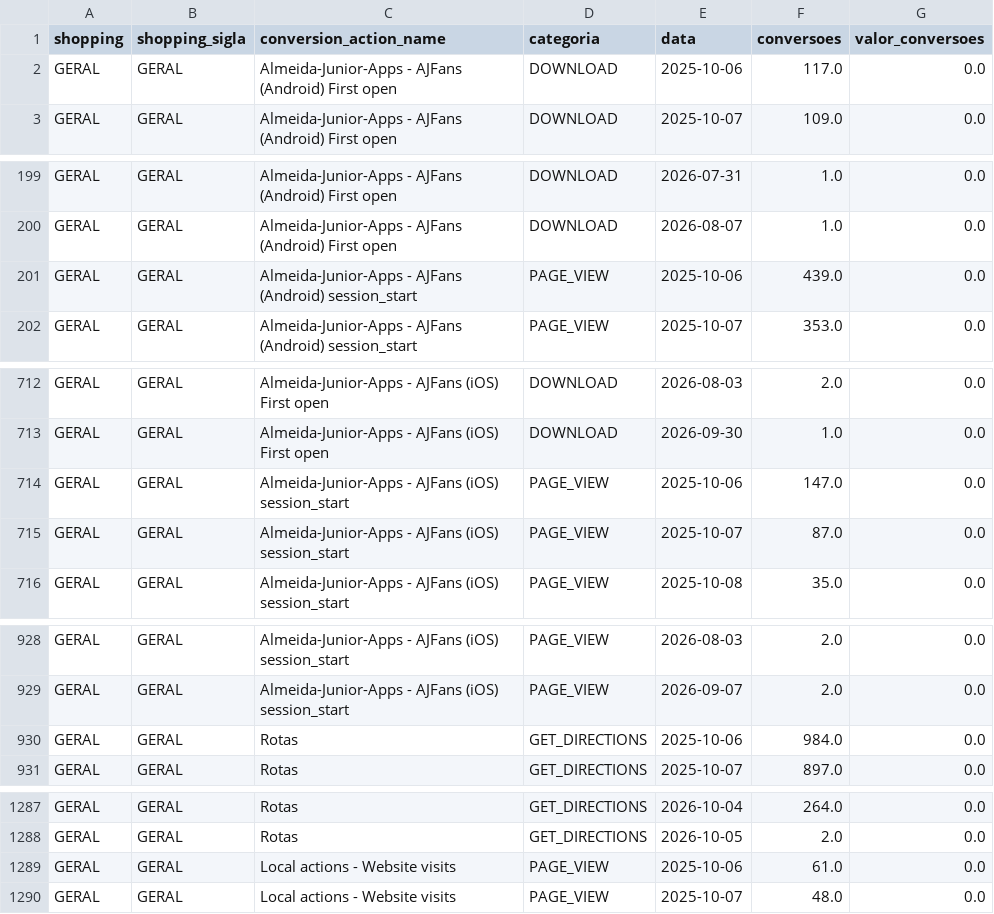
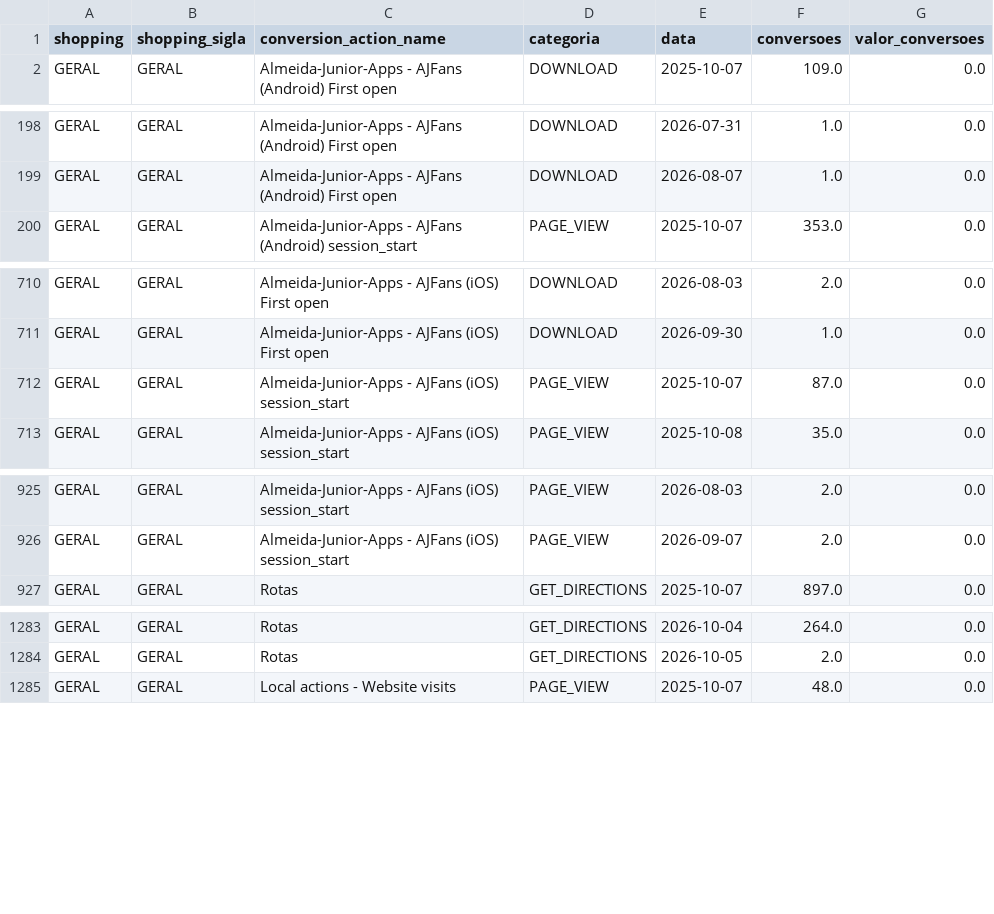
Before and after one commit to grupoalmeidajunior/dashboard-media-monitoring, a CSV file: Dados/Google_Ads/conversion_actions.csv, drawn as a sheet; only a part is shown, gaps mark what is left out; the diff covers the shown part only.

```diff
--- a/Dados/Google_Ads/conversion_actions.csv
+++ b/Dados/Google_Ads/conversion_actions.csv
@@ -1,3 +1,2 @@
 shopping,shopping_sigla,conversion_action_name,categoria,data,conversoes,valor_conversoes
-GERAL,GERAL,Almeida-Junior-Apps - AJFans (Android) First open,DOWNLOAD,2025-10-06,117.0,0.0
 GERAL,GERAL,Almeida-Junior-Apps - AJFans (Android) First open,DOWNLOAD,2025-10-07,109.0,0.0
@@ -200,3 +199,2 @@ GERAL,GERAL,Almeida-Junior-Apps - AJFans (Android) First open,DOWNLOAD,2026-07-3
 GERAL,GERAL,Almeida-Junior-Apps - AJFans (Android) First open,DOWNLOAD,2026-08-07,1.0,0.0
-GERAL,GERAL,Almeida-Junior-Apps - AJFans (Android) session_start,PAGE_VIEW,2025-10-06,439.0,0.0
 GERAL,GERAL,Almeida-Junior-Apps - AJFans (Android) session_start,PAGE_VIEW,2025-10-07,353.0,0.0
@@ -713,3 +711,2 @@ GERAL,GERAL,Almeida-Junior-Apps - AJFans (iOS) First open,DOWNLOAD,2026-08-03,2.
 GERAL,GERAL,Almeida-Junior-Apps - AJFans (iOS) First open,DOWNLOAD,2026-09-30,1.0,0.0
-GERAL,GERAL,Almeida-Junior-Apps - AJFans (iOS) session_start,PAGE_VIEW,2025-10-06,147.0,0.0
 GERAL,GERAL,Almeida-Junior-Apps - AJFans (iOS) session_start,PAGE_VIEW,2025-10-07,87.0,0.0
@@ -929,3 +926,2 @@ GERAL,GERAL,Almeida-Junior-Apps - AJFans (iOS) session_start,PAGE_VIEW,2026-08-0
 GERAL,GERAL,Almeida-Junior-Apps - AJFans (iOS) session_start,PAGE_VIEW,2026-09-07,2.0,0.0
-GERAL,GERAL,Rotas,GET_DIRECTIONS,2025-10-06,984.0,0.0
 GERAL,GERAL,Rotas,GET_DIRECTIONS,2025-10-07,897.0,0.0
@@ -1288,3 +1284,2 @@ GERAL,GERAL,Rotas,GET_DIRECTIONS,2026-10-04,264.0,0.0
 GERAL,GERAL,Rotas,GET_DIRECTIONS,2026-10-05,2.0,0.0
-GERAL,GERAL,Local actions - Website visits,PAGE_VIEW,2025-10-06,61.0,0.0
 GERAL,GERAL,Local actions - Website visits,PAGE_VIEW,2025-10-07,48.0,0.0
```
Also changed, not shown: 4 added rows, 9 removed rows and 6 edited cells elsewhere in this file, Dados/GA4/dispositivos.csv, Dados/GA4/sessoes_por_fonte.csv, 45 other files.
